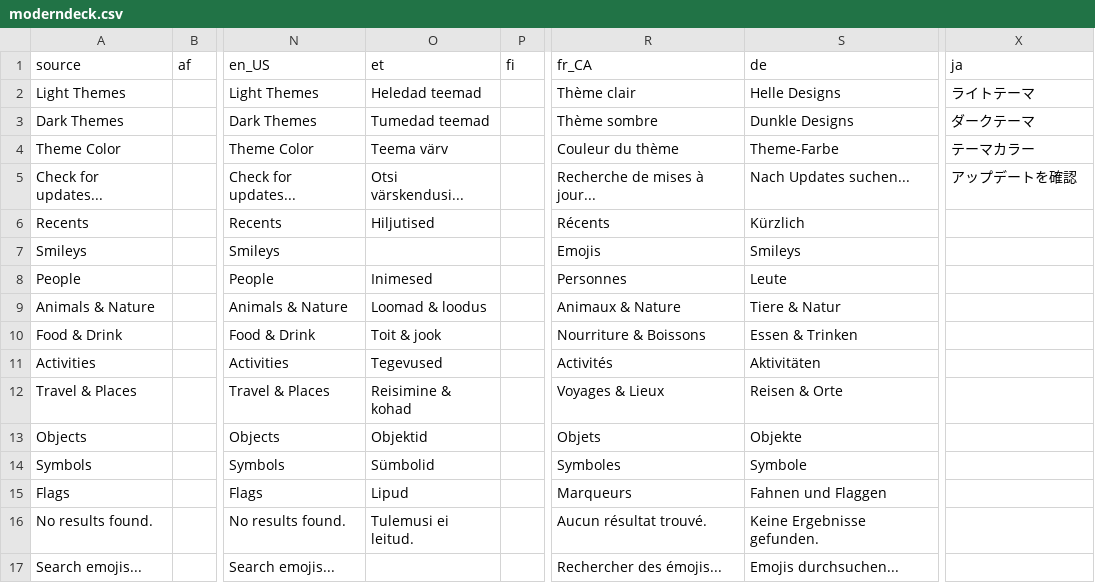
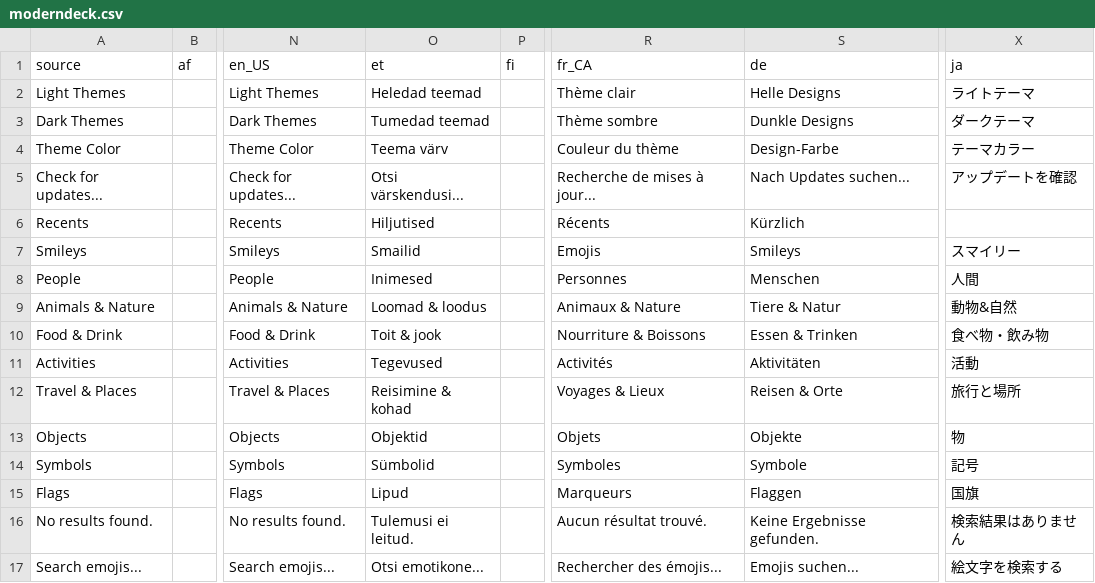
Before and after one commit to dangeredwolf/ModernDeck, a CSV file: moderndeck.csv, drawn as a sheet; only a part is shown, gaps mark what is left out; the diff covers the shown part only; the diff names each change by its address in the sheet, - before the commit and + after, or states it on an @@ line.

```diff
--- a/moderndeck.csv
+++ b/moderndeck.csv
-S4 (de): Theme-Farbe
+S4 (de): Design-Farbe
-O7 (et): (empty)
+O7 (et): Smailid
-X7 (ja): (empty)
+X7 (ja): スマイリー
-S8 (de): Leute
+S8 (de): Menschen
-X8 (ja): (empty)
+X8 (ja): 人間
-X9 (ja): (empty)
+X9 (ja): 動物&自然
-X10 (ja): (empty)
+X10 (ja): 食べ物・飲み物
-X11 (ja): (empty)
+X11 (ja): 活動
-X12 (ja): (empty)
+X12 (ja): 旅行と場所
-X13 (ja): (empty)
+X13 (ja): 物
-X14 (ja): (empty)
+X14 (ja): 記号
-S15 (de): Fahnen und Flaggen
+S15 (de): Flaggen
-X15 (ja): (empty)
+X15 (ja): 国旗
-X16 (ja): (empty)
+X16 (ja): 検索結果はありません
-O17 (et): (empty)
+O17 (et): Otsi emotikone...
-S17 (de): Emojis durchsuchen...
+S17 (de): Emojis suchen...
-X17 (ja): (empty)
+X17 (ja): 絵文字を検索する
```
Also changed, not shown: 2 added rows, 1 removed row and 57 edited cells elsewhere in this file, main.csv, 9 other files.
